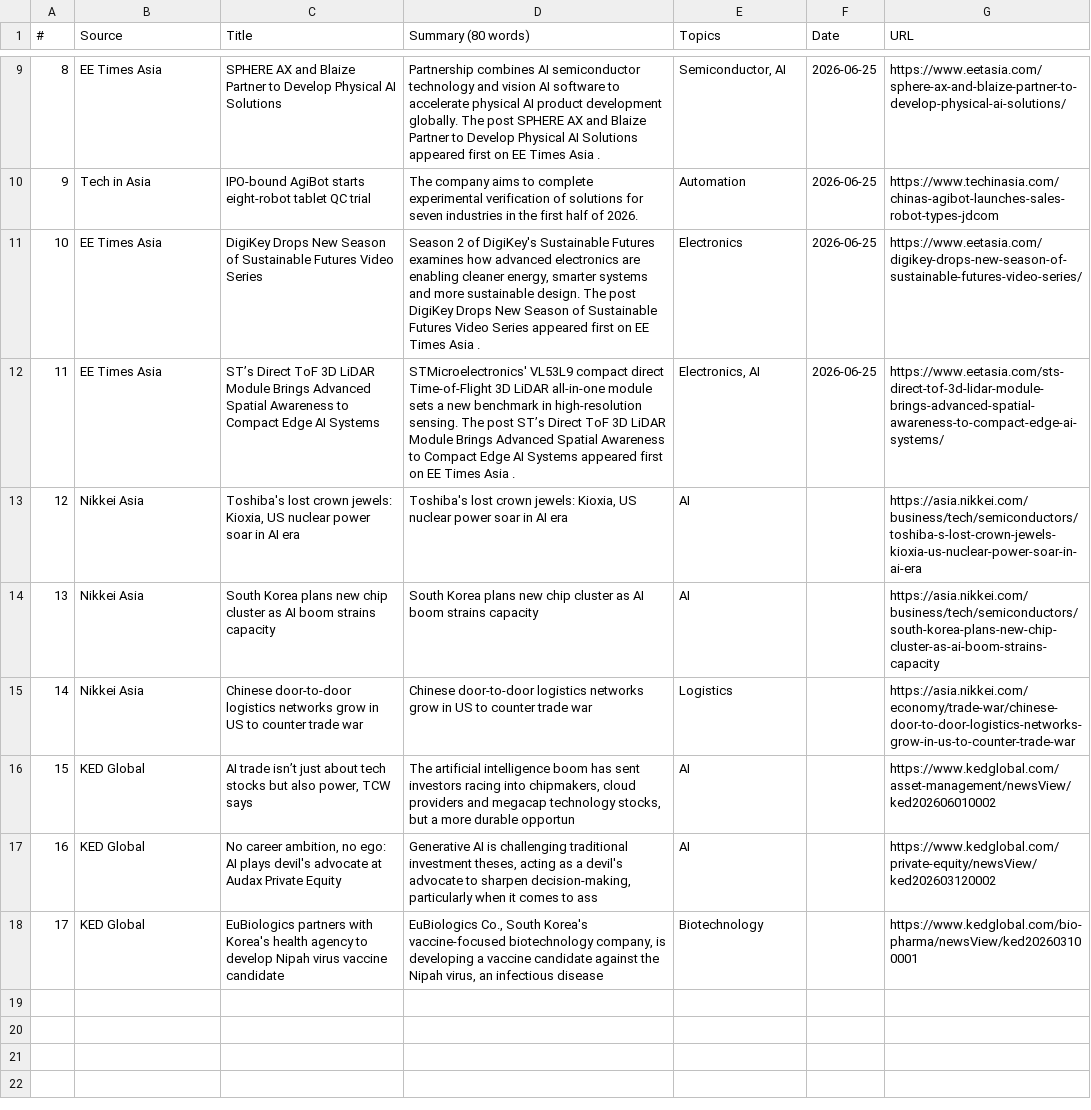
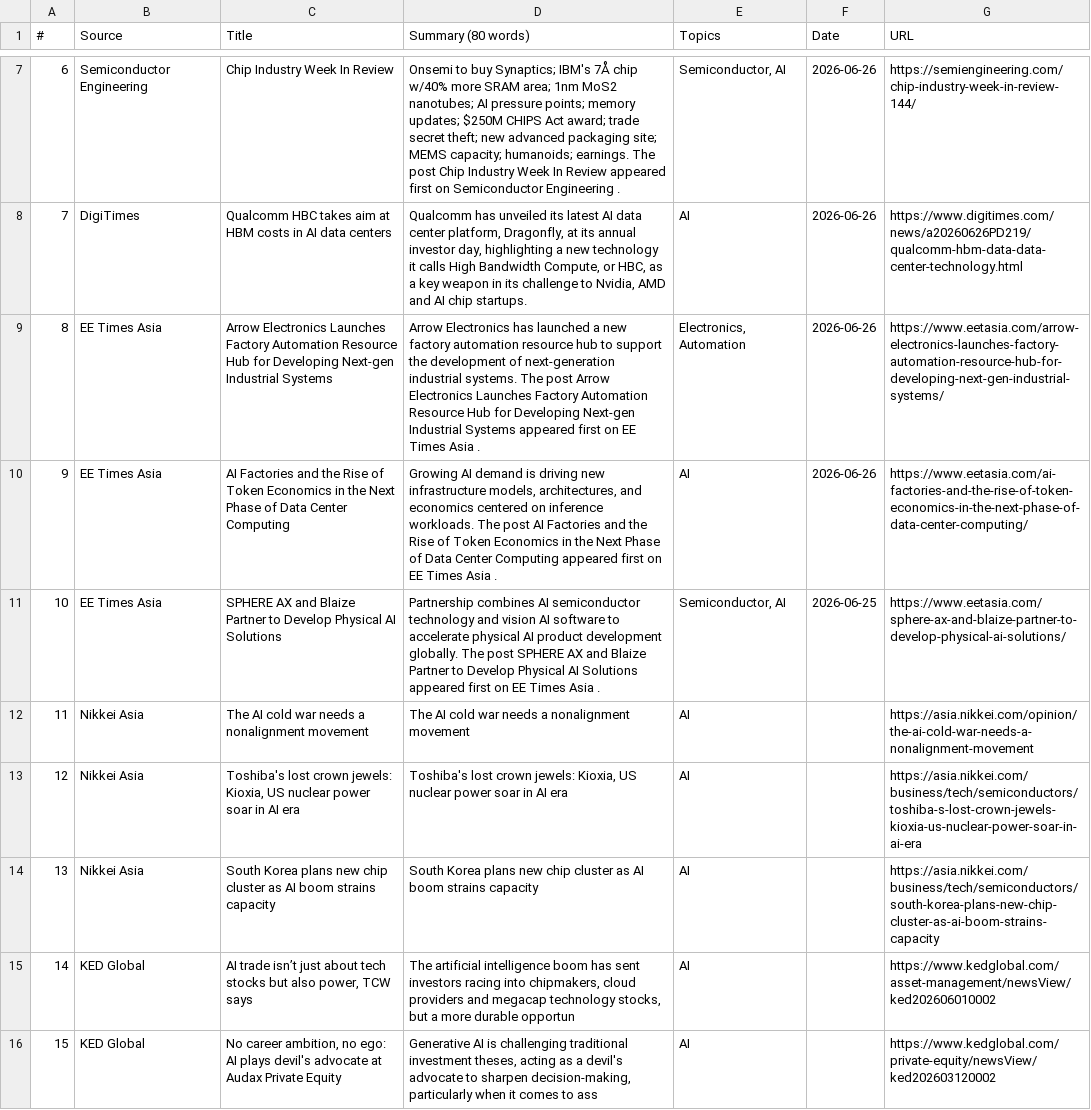
Before and after one commit to asiatechfeed/Asia-Tech-Feed, a TSV file: assets/data/news-2026-06-26.tsv, drawn as a sheet; only a part is shown, gaps mark what is left out; the shorter side is filled out with more unchanged rows; removed rows and columns are numbered as before the commit, all else as after; the diff covers the shown part only; the diff names each change by its address in the sheet, - before the commit and + after, or states it on an @@ line.

```diff
--- a/assets/data/news-2026-06-26.tsv
+++ b/assets/data/news-2026-06-26.tsv
@@ column A (#) renumbered from row 3 down @@
+row 7: 6 | Semiconductor Engineering | Chip Industry Week In Review | Onsemi to buy Synaptics; IBM's 7Å chip w/40% more SRAM area; 1nm MoS2 nanotubes; AI pressure points; memory updates; $250M CHIPS Act award; trade secret theft; new advanced packaging site; MEMS capacity; humanoids; earnings. The post Chip Industry Week In Review appeared first on Semiconductor Engineering . | Semiconductor, AI | 2026-06-26 | https://semiengineering.com/chip-industry-week-in-review-144/
+row 8: 7 | DigiTimes | Qualcomm HBC takes aim at HBM costs in AI data centers | Qualcomm has unveiled its latest AI data center platform, Dragonfly, at its annual investor day, highlighting a new technology it calls High Bandwidth Compute, or HBC, as a key weapon in its challenge to Nvidia, AMD and AI chip startups. | AI | 2026-06-26 | https://www.digitimes.com/news/a20260626PD219/qualcomm-hbm-data-data-center-technology.html
+row 9: 8 | EE Times Asia | Arrow Electronics Launches Factory Automation Resource Hub for Developing Next-gen Industrial Systems | Arrow Electronics has launched a new factory automation resource hub to support the development of next-generation industrial systems. The post Arrow Electronics Launches Factory Automation Resource Hub for Developing Next-gen Industrial Systems appeared first on EE Times Asia . | Electronics, Automation | 2026-06-26 | https://www.eetasia.com/arrow-electronics-launches-factory-automation-resource-hub-for-developing-next-gen-industrial-systems/
+row 10: 9 | EE Times Asia | AI Factories and the Rise of Token Economics in the Next Phase of Data Center Computing | Growing AI demand is driving new infrastructure models, architectures, and economics centered on inference workloads. The post AI Factories and the Rise of Token Economics in the Next Phase of Data Center Computing appeared first on EE Times Asia . | AI | 2026-06-26 | https://www.eetasia.com/ai-factories-and-the-rise-of-token-economics-in-the-next-phase-of-data-center-computing/
-row 10: 9 | Tech in Asia | IPO-bound AgiBot starts eight-robot tablet QC trial | The company aims to complete experimental verification of solutions for seven industries in the first half of 2026. | Automation | 2026-06-25 | https://www.techinasia.com/chinas-agibot-launches-sales-robot-types-jdcom
-row 11: 10 | EE Times Asia | DigiKey Drops New Season of Sustainable Futures Video Series | Season 2 of DigiKey's Sustainable Futures examines how advanced electronics are enabling cleaner energy, smarter systems and more sustainable design. The post DigiKey Drops New Season of Sustainable Futures Video Series appeared first on EE Times Asia . | Electronics | 2026-06-25 | https://www.eetasia.com/digikey-drops-new-season-of-sustainable-futures-video-series/
-row 12: 11 | EE Times Asia | ST’s Direct ToF 3D LiDAR Module Brings Advanced Spatial Awareness to Compact Edge AI Systems | STMicroelectronics' VL53L9 compact direct Time-of-Flight 3D LiDAR all-in-one module sets a new benchmark in high-resolution sensing. The post ST’s Direct ToF 3D LiDAR Module Brings Advanced Spatial Awareness to Compact Edge AI Systems appeared first on EE Times Asia . | Electronics, AI | 2026-06-25 | https://www.eetasia.com/sts-direct-tof-3d-lidar-module-brings-advanced-spatial-awareness-to-compact-edge-ai-systems/
+row 12: 11 | Nikkei Asia | The AI cold war needs a nonalignment movement | The AI cold war needs a nonalignment movement | AI |  | https://asia.nikkei.com/opinion/the-ai-cold-war-needs-a-nonalignment-movement
-row 15: 14 | Nikkei Asia | Chinese door-to-door logistics networks grow in US to counter trade war | Chinese door-to-door logistics networks grow in US to counter trade war | Logistics |  | https://asia.nikkei.com/economy/trade-war/chinese-door-to-door-logistics-networks-grow-in-us-to-counter-trade-war
```
Also changed, not shown: 4 added rows, 6 removed rows and 4 edited cells elsewhere in this file, 8 other files.
